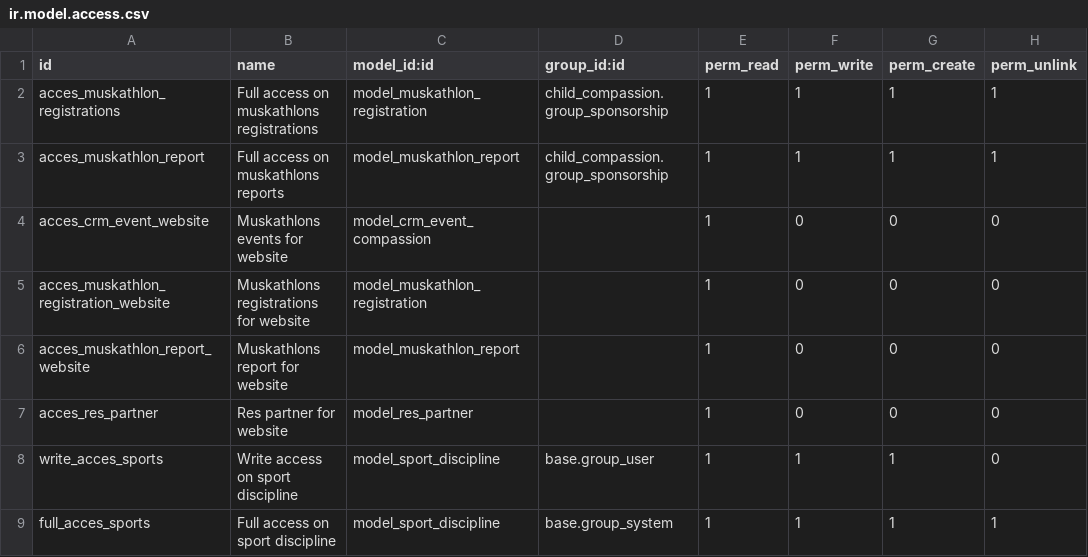
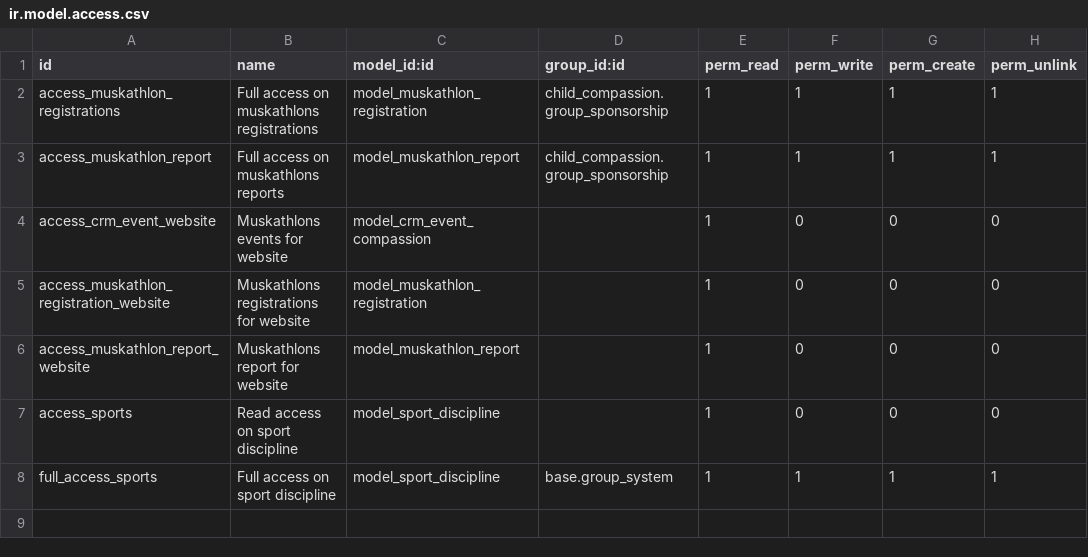
Before and after one commit to CompassionCH/compassion-switzerland, a CSV file: muskathlon/security/ir.model.access.csv, drawn as a sheet.

```diff
--- a/muskathlon/security/ir.model.access.csv
+++ b/muskathlon/security/ir.model.access.csv
@@ -1,9 +1,8 @@
 id,name,model_id:id,group_id:id,perm_read,perm_write,perm_create,perm_unlink
-acces_muskathlon_registrations,Full access on muskathlons registrations,model_muskathlon_registration,child_compassion.group_sponsorship,1,1,1,1
-acces_muskathlon_report,Full access on muskathlons reports,model_muskathlon_report,child_compassion.group_sponsorship,1,1,1,1
-acces_crm_event_website,Muskathlons events for website,model_crm_event_compassion,,1,0,0,0
-acces_muskathlon_registration_website,Muskathlons registrations for website,model_muskathlon_registration,,1,0,0,0
-acces_muskathlon_report_website,Muskathlons report for website,model_muskathlon_report,,1,0,0,0
-acces_res_partner,Res partner for website,model_res_partner,,1,0,0,0
-write_acces_sports,Write access on sport discipline,model_sport_discipline,base.group_user,1,1,1,0
-full_acces_sports,Full access on sport discipline,model_sport_discipline,base.group_system,1,1,1,1
+access_muskathlon_registrations,Full access on muskathlons registrations,model_muskathlon_registration,child_compassion.group_sponsorship,1,1,1,1
+access_muskathlon_report,Full access on muskathlons reports,model_muskathlon_report,child_compassion.group_sponsorship,1,1,1,1
+access_crm_event_website,Muskathlons events for website,model_crm_event_compassion,,1,0,0,0
+access_muskathlon_registration_website,Muskathlons registrations for website,model_muskathlon_registration,,1,0,0,0
+access_muskathlon_report_website,Muskathlons report for website,model_muskathlon_report,,1,0,0,0
+access_sports,Read access on sport discipline,model_sport_discipline,,1,0,0,0
+full_access_sports,Full access on sport discipline,model_sport_discipline,base.group_system,1,1,1,1
```
Also changed, not shown: partner_compassion/security/ir.model.access.csv, 14 other files.
